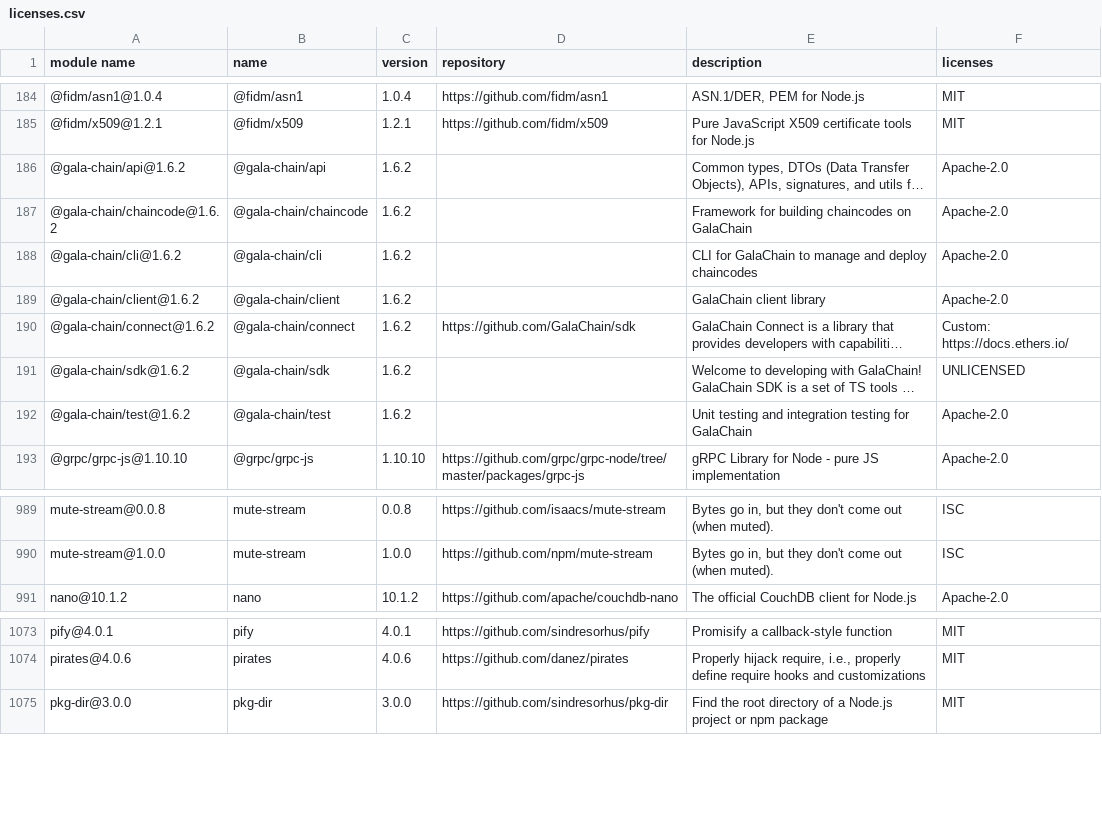
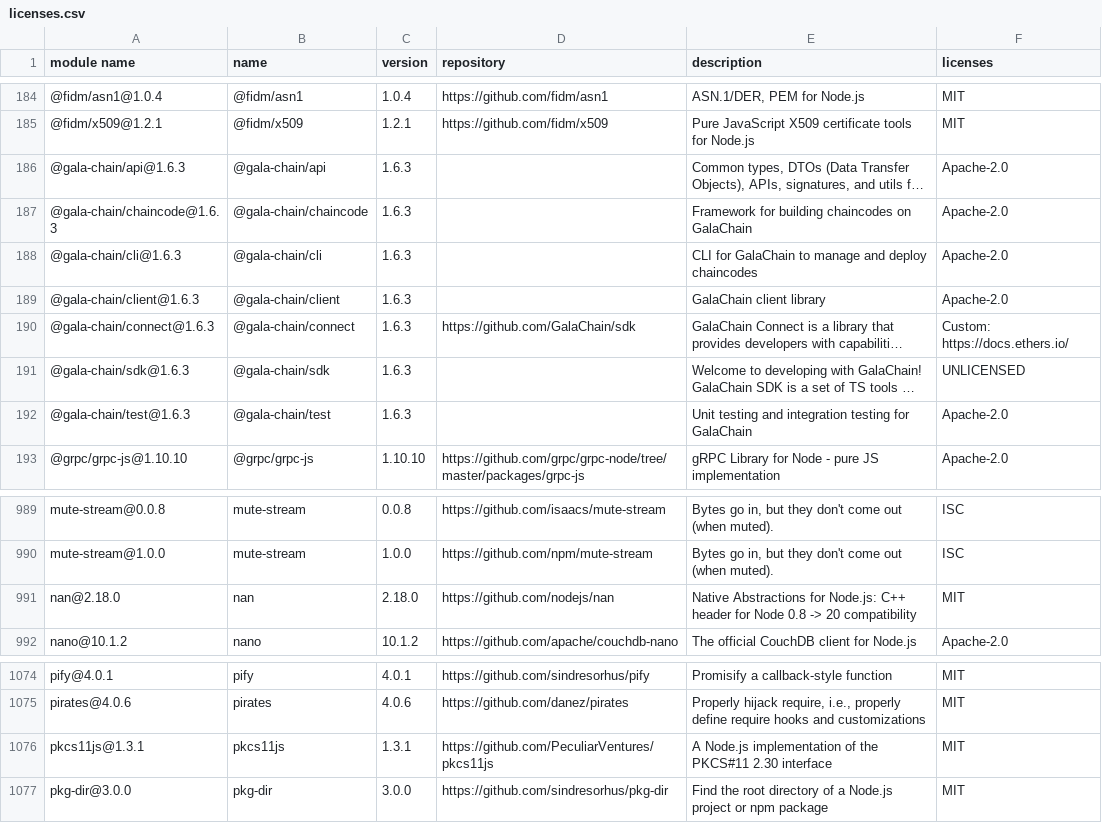
Before and after one commit to GalaChain/sdk, a CSV file: licenses/licenses.csv, drawn as a sheet; only a part is shown, gaps mark what is left out; long unchanged cells end in …; the diff names each change by its address in the sheet, - before the commit and + after, or states it on an @@ line.

Commit message:
Bump version to 1.6.3

```diff
--- a/licenses/licenses.csv
+++ b/licenses/licenses.csv
-A186 (module name): @gala-chain/api@1.6.2
+A186 (module name): @gala-chain/api@1.6.3
-C186:C192 (version): 1.6.2
+C186:C192 (version): 1.6.3
-A187 (module name): @gala-chain/chaincode@1.6.2
+A187 (module name): @gala-chain/chaincode@1.6.3
-A188 (module name): @gala-chain/cli@1.6.2
+A188 (module name): @gala-chain/cli@1.6.3
-A189 (module name): @gala-chain/client@1.6.2
+A189 (module name): @gala-chain/client@1.6.3
-A190 (module name): @gala-chain/connect@1.6.2
+A190 (module name): @gala-chain/connect@1.6.3
-A191 (module name): @gala-chain/sdk@1.6.2
+A191 (module name): @gala-chain/sdk@1.6.3
-A192 (module name): @gala-chain/test@1.6.2
+A192 (module name): @gala-chain/test@1.6.3
+row 991: nan@2.18.0 | nan | 2.18.0 | https://github.com/nodejs/nan | Native Abstractions for Node.js: C++ header for Node 0.8 -> 20 compatibility | MIT
+row 1076: pkcs11js@1.3.1 | pkcs11js | 1.3.1 | https://github.com/PeculiarVentures/pkcs11js | A Node.js implementation of the PKCS#11 2.30 interface | MIT
```
Also changed, not shown: 11 other files.
